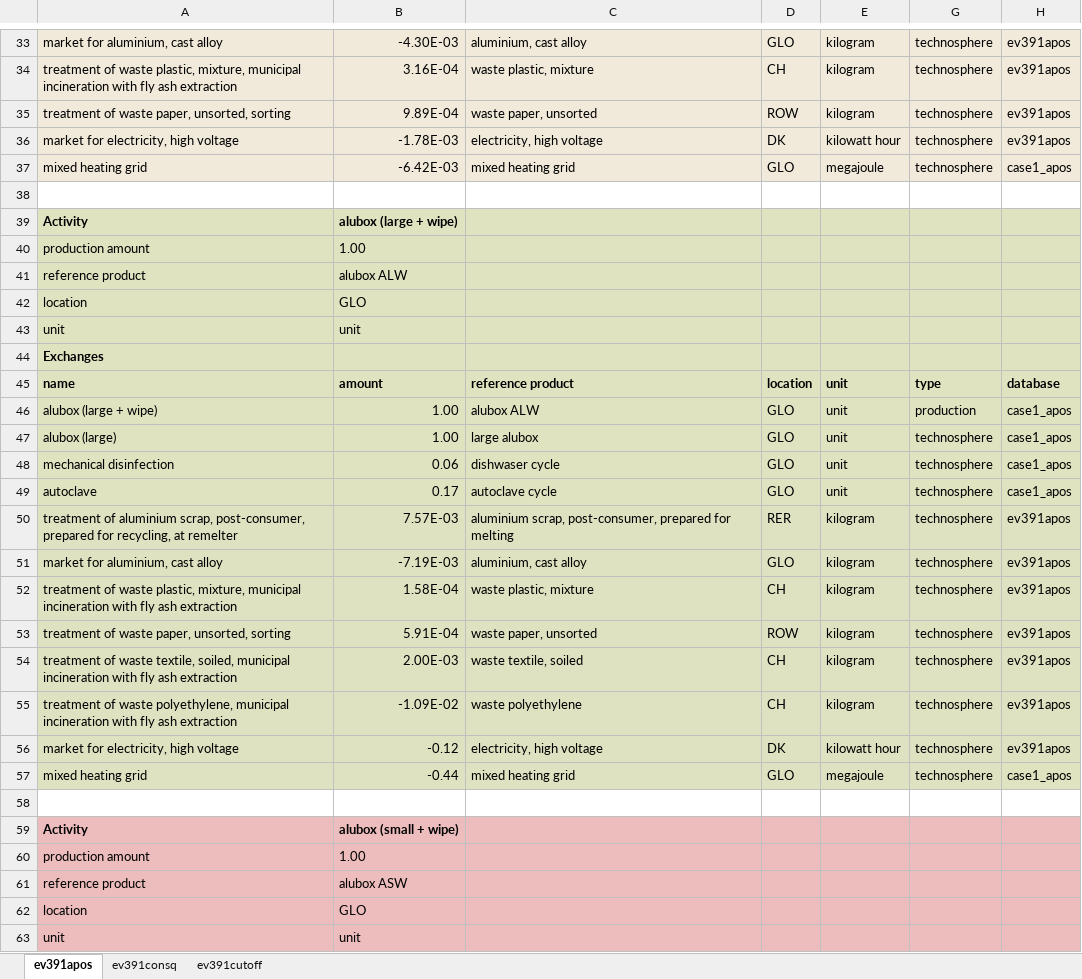
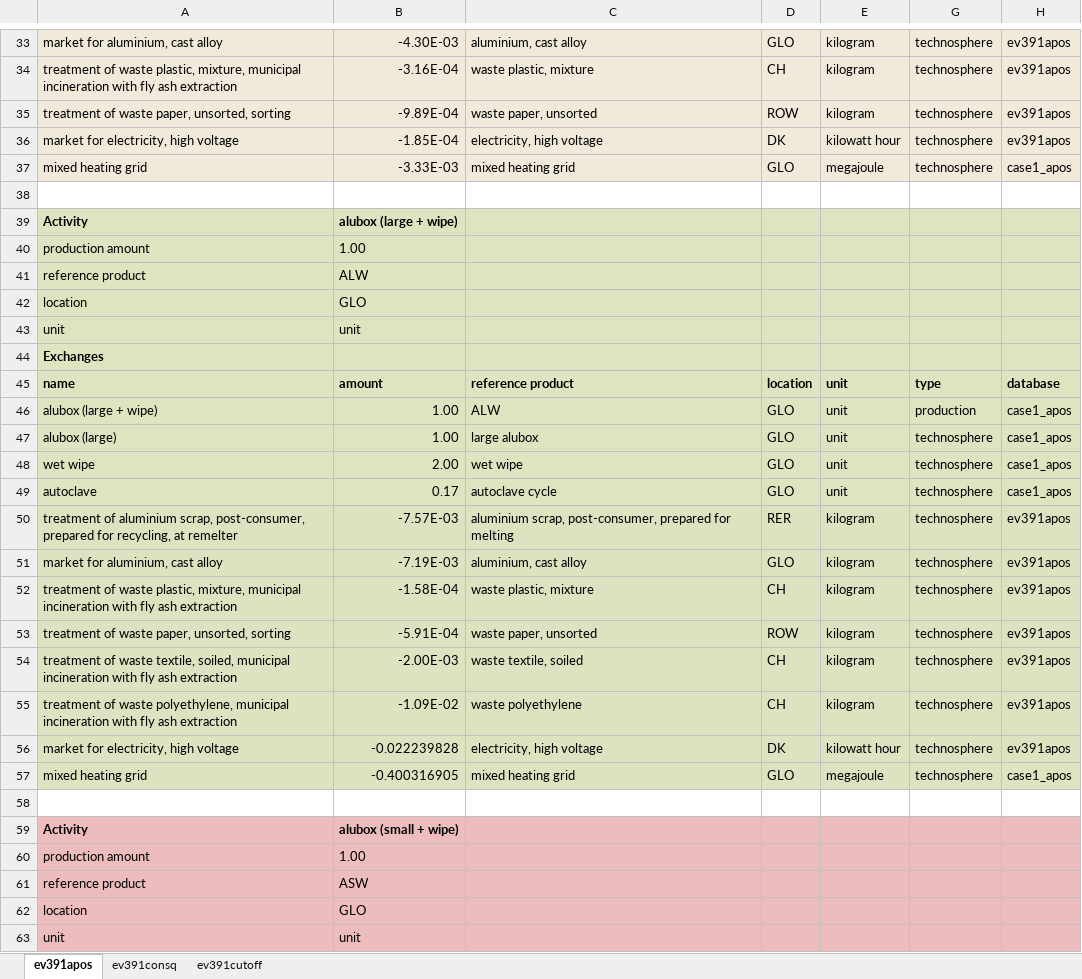
Before and after one commit to RuneWF/Single-use-vs-multi-use-in-health-care, an Excel workbook: Data/databases/case1.xlsx, sheet ev391apos, drawn as a sheet; only a part is shown, gaps mark what is left out; values as stored, in another font and other column widths than the file's, no borders; the diff covers the shown part only; the diff names each change by its address in the sheet, - before the commit and + after, or states it on an @@ line.

```diff
--- a/Data/databases/case1.xlsx (sheet ev391apos)
+++ b/Data/databases/case1.xlsx (sheet ev391apos)
-B34: 3.16E-04
+B34: -3.16E-04
-B35: 9.89E-04
+B35: -9.89E-04
-B36: -1.78E-03
+B36: -1.85E-04
-B37: -6.42E-03
+B37: -3.33E-03
-B41: alubox ALW
+B41: ALW
-C46: alubox ALW
+C46: ALW
-A48: mechanical disinfection
+A48: wet wipe
-B48: 0.06
+B48: 2.00
-C48: dishwaser cycle
+C48: wet wipe
-B50: 7.57E-03
+B50: -7.57E-03
-B52: 1.58E-04
+B52: -1.58E-04
-B53: 5.91E-04
+B53: -5.91E-04
-B54: 2.00E-03
+B54: -2.00E-03
-B56: -0.12
+B56: -0.022239828
-B57: -0.44
+B57: -0.400316905
-B61: alubox ASW
+B61: ASW
```
Also changed, not shown: 49 edited cells elsewhere in this sheet, sheet ev391cutoff, sheet ev391consq, formulas that keep their value, Data/databases/aluminium_container.xlsx, Data/databases/temp_use_phase.xlsx, 25 other files.
